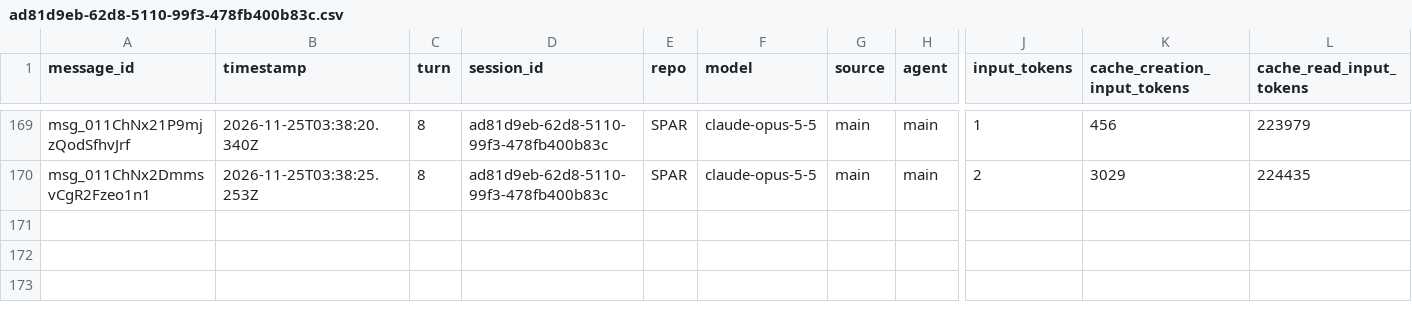
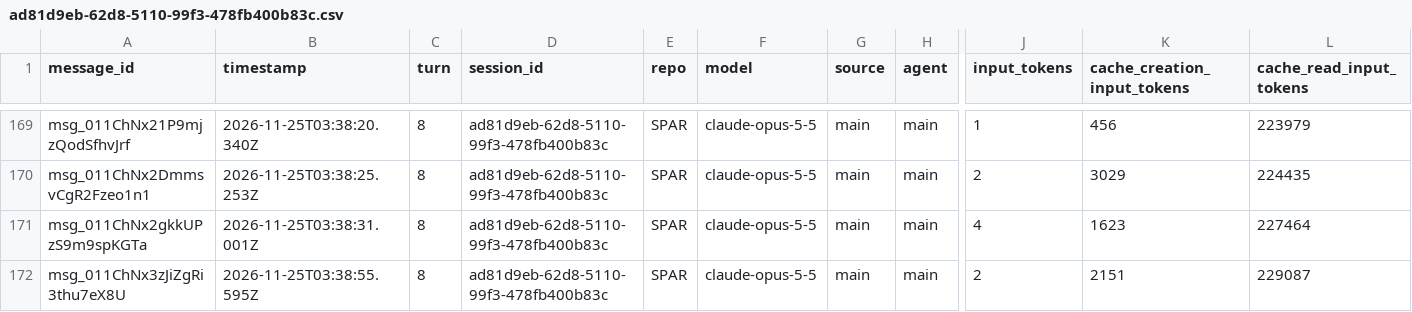
Before and after one commit to rhope-ops/SPAR, a CSV file: sessions/ad81d9eb-62d8-5110-99f3-478fb400b83c.csv, drawn as a sheet; only a part is shown, gaps mark what is left out; rows hold the shown columns only; the diff names each change by its address in the sheet, - before the commit and + after, or states it on an @@ line.

```diff
--- a/sessions/ad81d9eb-62d8-5110-99f3-478fb400b83c.csv
+++ b/sessions/ad81d9eb-62d8-5110-99f3-478fb400b83c.csv
+row 171: msg_011ChNx2gkkUPzS9m9spKGTa | 2026-11-25T03:38:31.001Z | 8 | ad81d9eb-62d8-5110-99f3-478fb400b83c | SPAR | claude-opus-5-5 | main | main | 4 | 1623 | 227464
+row 172: msg_011ChNx3zJiZgRi3thu7eX8U | 2026-11-25T03:38:55.595Z | 8 | ad81d9eb-62d8-5110-99f3-478fb400b83c | SPAR | claude-opus-5-5 | main | main | 2 | 2151 | 229087
```
Also changed, not shown: costs/ad81d9eb-62d8-5110-99f3-478fb400b83c.csv, limits/ad81d9eb-62d8-5110-99f3-478fb400b83c.csv.
